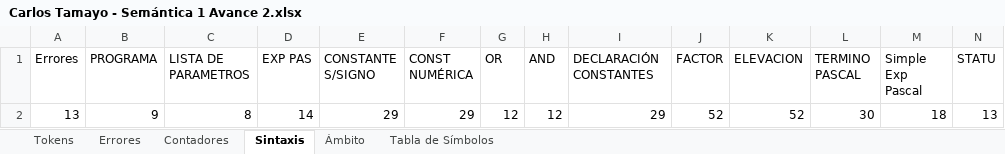
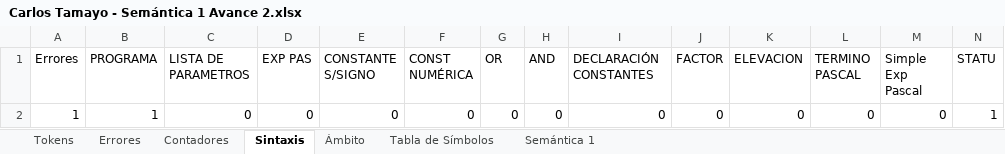
Before and after one commit to selvet51/Compilador, an Excel workbook: Carlos Tamayo - Semántica 1 Avance 2.xlsx, sheet Sintaxis, drawn as a sheet; only a part is shown; values as stored, in another font and other column widths than the file's, no borders; removed rows and columns are numbered as before the commit, all else as after; rows hold the shown columns only; the diff names each change by its address in the sheet, - before the commit and + after, or states it on an @@ line.

Commit message:
Cambios para Semántica 1

```diff
--- a/Carlos Tamayo - Semántica 1 Avance 2.xlsx (sheet Sintaxis)
+++ b/Carlos Tamayo - Semántica 1 Avance 2.xlsx (sheet Sintaxis)
+sheet tab: Semántica 1
-row 2: 13 | 9 | 8 | 14 | 29 | 29 | 12 | 12 | 29 | 52 | 52 | 30 | 18 | 13
+row 2: 1 | 1 | 0 | 0 | 0 | 0 | 0 | 0 | 0 | 0 | 0 | 0 | 0 | 1
```
Also changed, not shown: sheet Tokens, sheet Tabla de Símbolos, sheet Ámbito, sheet Contadores, sheet Errores, 8 other files.
